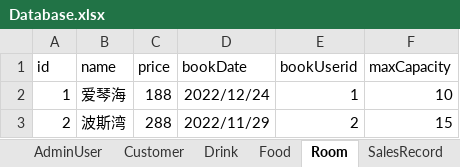
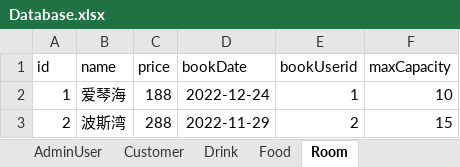
Before and after one commit to zhanghaichao520/Coffee_shop, an Excel workbook: src/main/resources/Database.xlsx, sheet Room, drawn as a sheet; values as stored, in another font and other column widths than the file's, no borders; the diff names each change by its address in the sheet, - before the commit and + after, or states it on an @@ line.

```diff
--- a/src/main/resources/Database.xlsx (sheet Room)
+++ b/src/main/resources/Database.xlsx (sheet Room)
-sheet tab: SalesRecord
-D2 (bookDate): 2022/12/24
+D2 (bookDate): 2022-12-24
-D3 (bookDate): 2022/11/29
+D3 (bookDate): 2022-11-29
```
Also changed, not shown: sheet Customer, sheet Drink, sheet Food, 2 other files.
